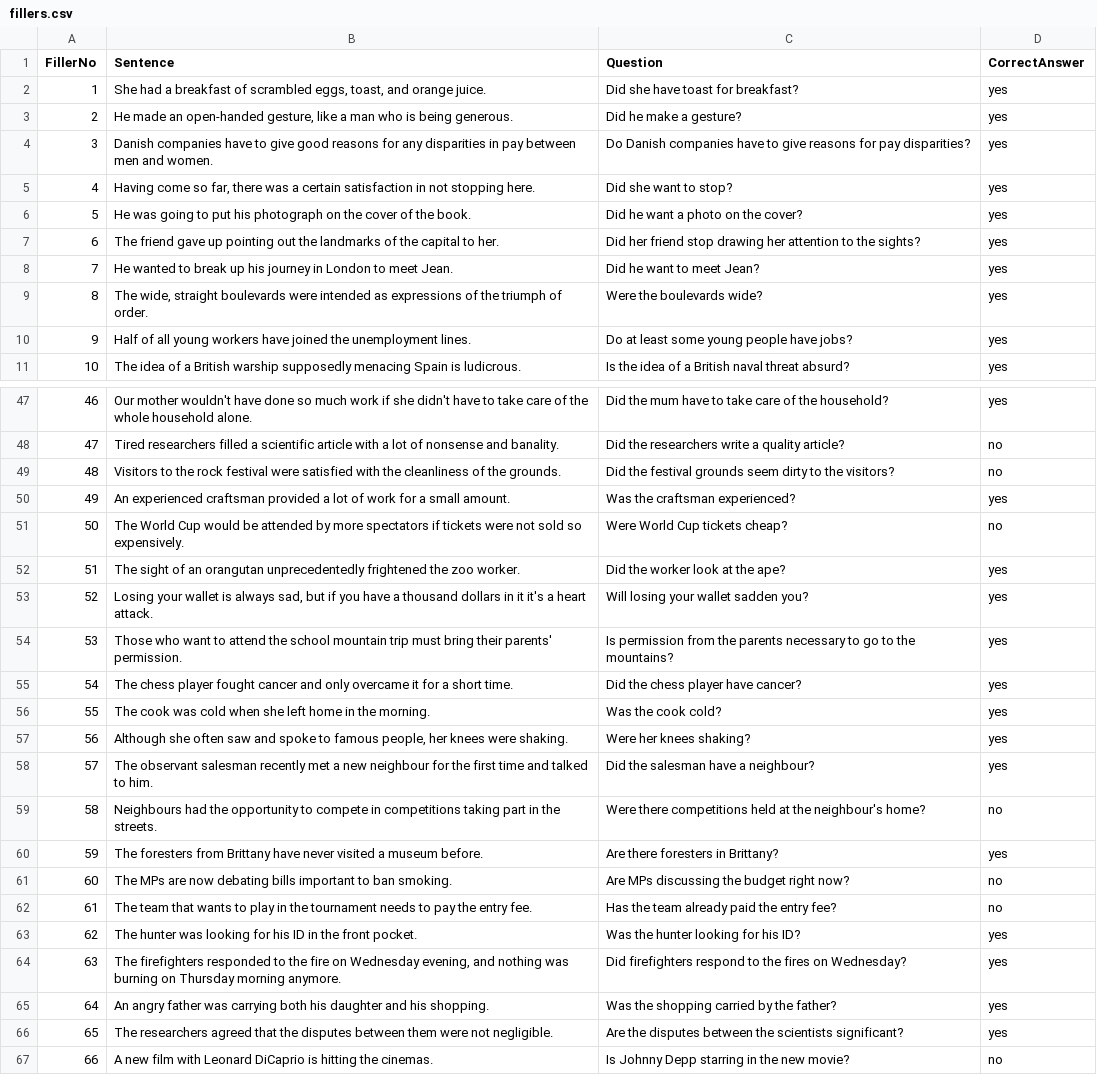
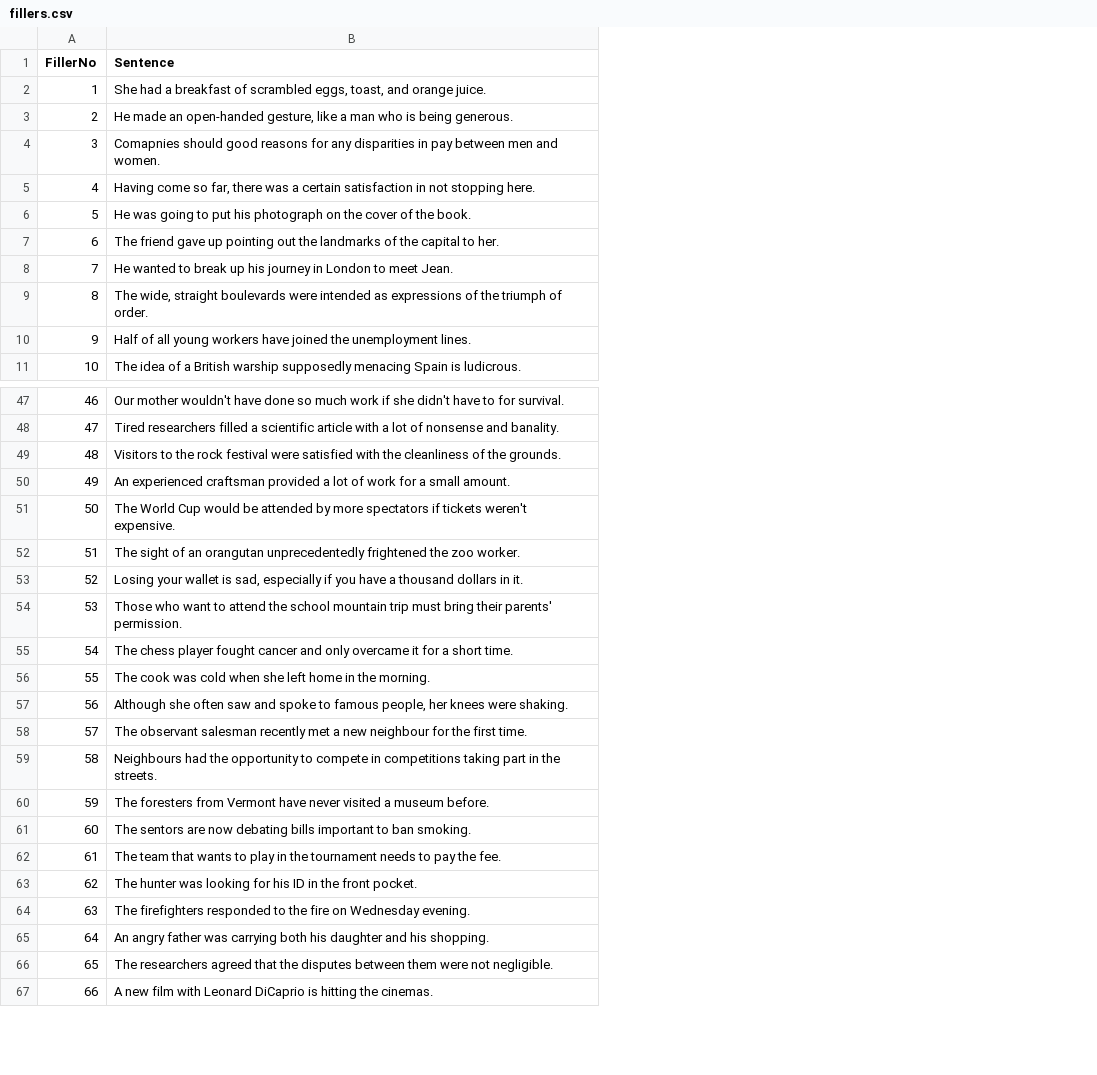
Before and after one commit to utkuturk/agreement-recall, a CSV file: fillers.csv, drawn as a sheet; only a part is shown, gaps mark what is left out; the diff covers the shown part only; the diff names each change by its address in the sheet, - before the commit and + after, or states it on an @@ line.

```diff
--- a/fillers.csv
+++ b/fillers.csv
-column C (Question), rows 2-11: Did she have toast for breakfast? | Did he make a gesture? | Do Danish companies have to give reasons for pay disparities? | Did she want to stop? | Did he want a photo on the cover? | Did her friend stop drawing her attention to the sights? | Did he want to meet Jean? | Were the boulevards wide? | Do at least some young people have jobs? | Is the idea of a British naval threat absurd?; rows 47-67: Did the mum have to take care of the household? | Did the researchers write a quality article? | Did the festival grounds seem dirty to the visitors? | Was the craftsman experienced? | Were World Cup tickets cheap? | Did the worker look at the ape? | Will losing your wallet sadden you? | Is permission from the parents necessary to go to the mountains? | Did the chess player have cancer? | Was the cook cold? | Were her knees shaking? | Did the salesman have a neighbour? | Were there competitions held at the neighbour's home? | Are there foresters in Brittany? | Are MPs discussing the budget right now? | Has the team already paid the entry fee? | Was the hunter looking for his ID? | Did firefighters respond to the fires on Wednesday? | Was the shopping carried by the father? | Are the disputes between the scientists significant? | Is Johnny Depp starring in the new movie?
-column D (CorrectAnswer), rows 2-11: all yes; rows 47-67: yes | no | no | yes | no | yes | yes | yes | yes | yes | yes | yes | no | yes | no | no | yes | yes | yes | yes | no
-B4 (Sentence): Danish companies have to give good reasons…
+B4 (Sentence): Comapnies should good reasons…
-B47 (Sentence): …have to take care of the whole household alone.
+B47 (Sentence): …have to for survival.
-B51 (Sentence): …if tickets were not sold so expensively.
+B51 (Sentence): …if tickets weren't expensive.
-B53 (Sentence): …wallet is always sad, but if you have a thousand dollars in it it's a heart attack.
+B53 (Sentence): …wallet is sad, especially if you have a thousand dollars in it.
-B58 (Sentence): …the first time and talked to him.
+B58 (Sentence): …the first time.
-B60 (Sentence): …foresters from Brittany have never…
+B60 (Sentence): …foresters from Vermont have never…
-B61 (Sentence): The MPs are now…
+B61 (Sentence): The sentors are now…
-B62 (Sentence): …pay the entry fee.
+B62 (Sentence): …pay the fee.
-B64 (Sentence): …on Wednesday evening, and nothing was burning on Thursday morning anymore.
+B64 (Sentence): …on Wednesday evening.
```
Also changed, not shown: 21 edited cells elsewhere in this file.
